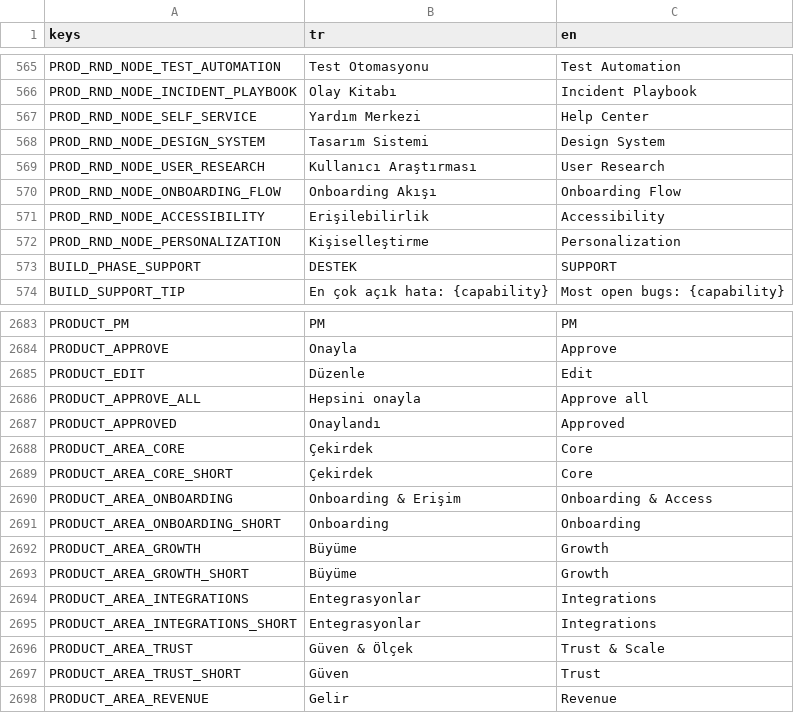
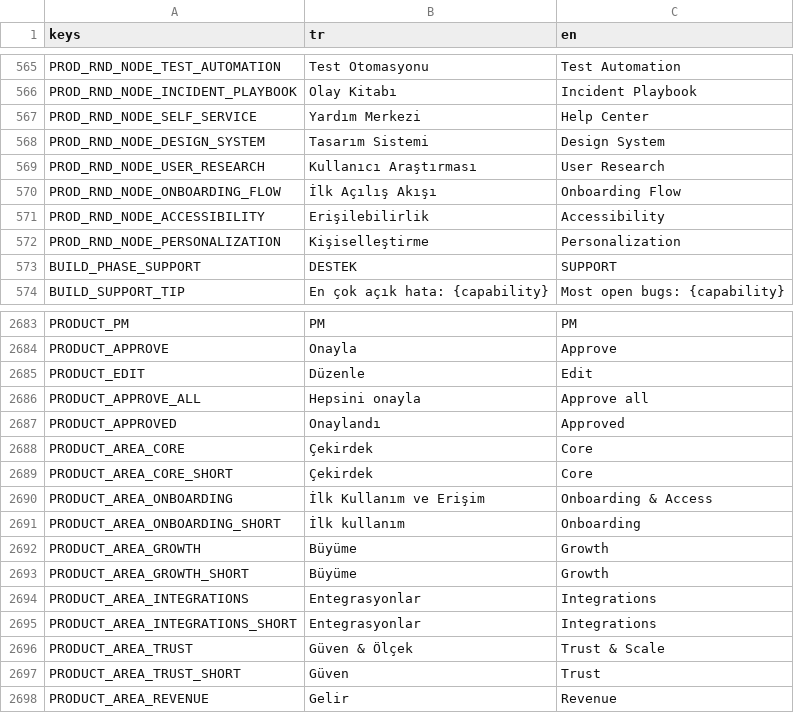
Before and after one commit to erdem1v/projectunicorn, a CSV file: project-unicorn/localization/strings.csv, drawn as a sheet; only a part is shown, gaps mark what is left out.

```diff
--- a/project-unicorn/localization/strings.csv
+++ b/project-unicorn/localization/strings.csv
@@ -585,3 +585,3 @@ PROD_RND_NODE_DESIGN_SYSTEM,Tasarım Sistemi,Design System
 PROD_RND_NODE_USER_RESEARCH,Kullanıcı Araştırması,User Research
-PROD_RND_NODE_ONBOARDING_FLOW,Onboarding Akışı,Onboarding Flow
+PROD_RND_NODE_ONBOARDING_FLOW,İlk Açılış Akışı,Onboarding Flow
 PROD_RND_NODE_ACCESSIBILITY,Erişilebilirlik,Accessibility
@@ -2901,4 +2901,4 @@ PRODUCT_AREA_CORE,Çekirdek,Core
 PRODUCT_AREA_CORE_SHORT,Çekirdek,Core
-PRODUCT_AREA_ONBOARDING,Onboarding & Erişim,Onboarding & Access
-PRODUCT_AREA_ONBOARDING_SHORT,Onboarding,Onboarding
+PRODUCT_AREA_ONBOARDING,İlk Kullanım ve Erişim,Onboarding & Access
+PRODUCT_AREA_ONBOARDING_SHORT,İlk kullanım,Onboarding
 PRODUCT_AREA_GROWTH,Büyüme,Growth
```
Also changed, not shown: 2 other files.
